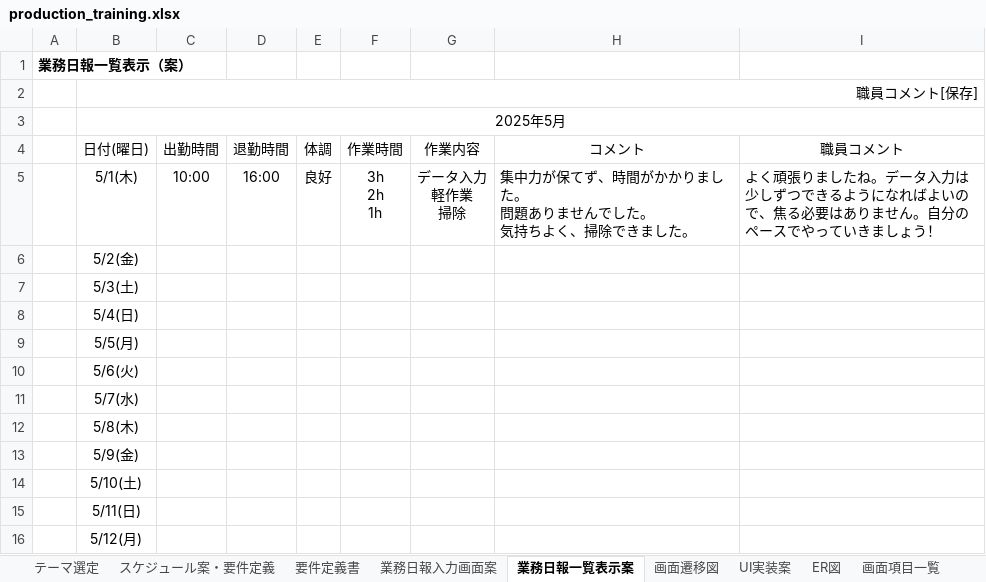
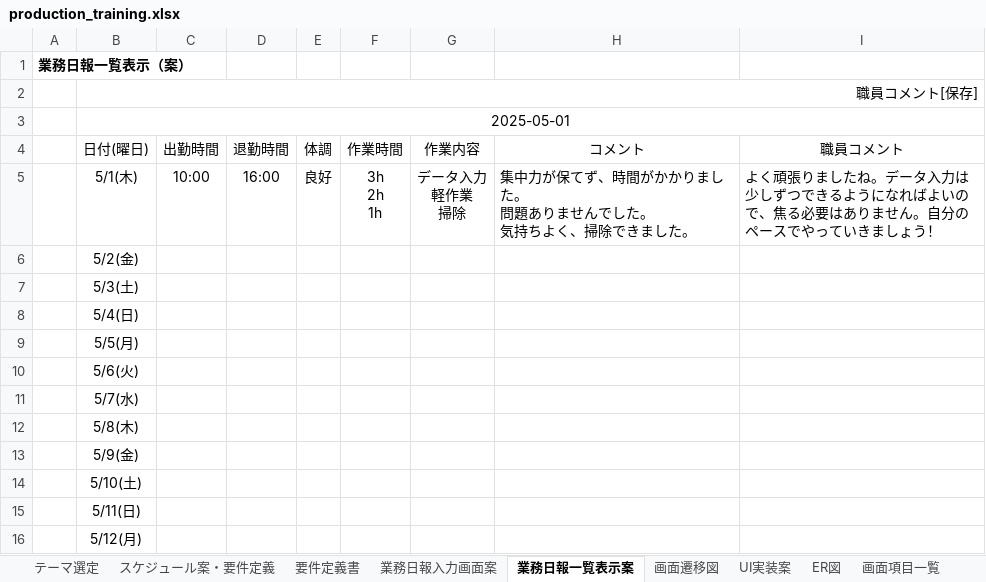
Before and after one commit to Tok8111/production_training, an Excel workbook: production_training.xlsx, sheet 業務日報一覧表示案, drawn as a sheet; values as stored, in another font and other column widths than the file's, no borders; charts and pictures not drawn; the diff names each change by its address in the sheet, - before the commit and + after, or states it on an @@ line.

```diff
--- a/production_training.xlsx (sheet 業務日報一覧表示案)
+++ b/production_training.xlsx (sheet 業務日報一覧表示案)
-B3 (日付(曜日)): 2025年5月
+B3 (日付(曜日)): 2025-05-01
```
Also changed, not shown: sheet 画面項目一覧, sheet 画面詳細設計ドラフト, other sheet tabs, charts or pictures.
